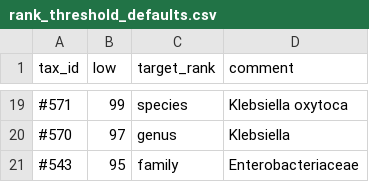
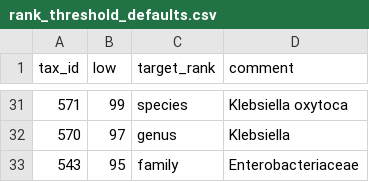
Before and after one commit to nhoffman/bioy, a CSV file: bioy_pkg/data/rank_threshold_defaults.csv, drawn as a sheet; only a part is shown, gaps mark what is left out; the diff covers the shown part only.

```diff
--- a/bioy_pkg/data/rank_threshold_defaults.csv
+++ b/bioy_pkg/data/rank_threshold_defaults.csv
@@ -19,3 +31,3 @@ tax_id,low,target_rank,comment
-#571,99,species,Klebsiella oxytoca
-#570,97,genus,Klebsiella
-#543,95,family,Enterobacteriaceae
+571,99,species,Klebsiella oxytoca
+570,97,genus,Klebsiella
+543,95,family,Enterobacteriaceae
```
Also changed, not shown: 12 added rows and 10 edited cells elsewhere in this file.
